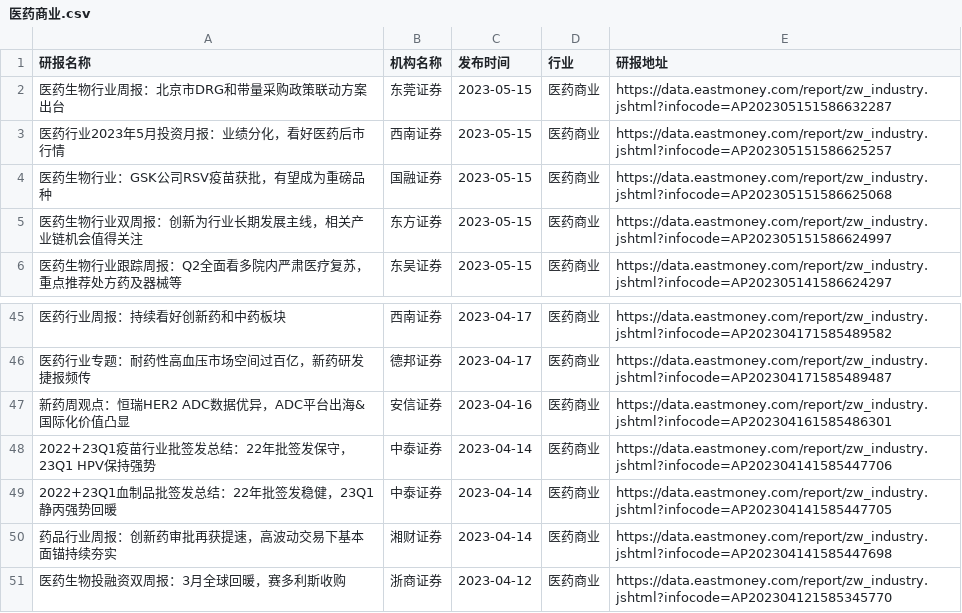
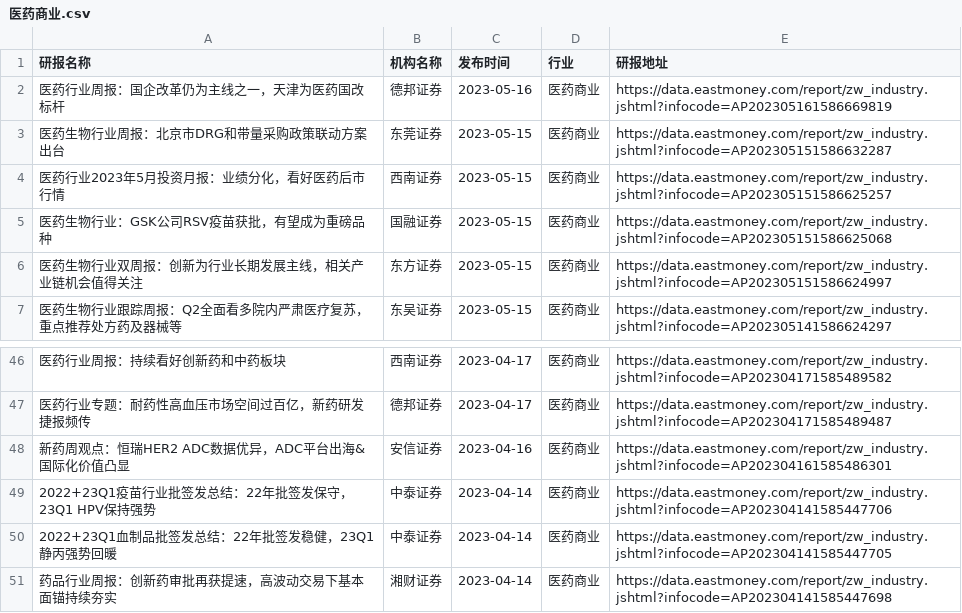
Before and after one commit to manymore13/eastmoney, a CSV file: gen/医药商业/医药商业.csv, drawn as a sheet; only a part is shown, gaps mark what is left out; removed rows and columns are numbered as before the commit, all else as after; the diff names each change by its address in the sheet, - before the commit and + after, or states it on an @@ line.

```diff
--- a/gen/医药商业/医药商业.csv
+++ b/gen/医药商业/医药商业.csv
+row 2: 医药行业周报：国企改革仍为主线之一，天津为医药国改标杆 | 德邦证券 | 2023-05-16 | 医药商业 | https://data.eastmoney.com/report/zw_industry.jshtml?infocode=AP202305161586669819
-row 51: 医药生物投融资双周报：3月全球回暖，赛多利斯收购 | 浙商证券 | 2023-04-12 | 医药商业 | https://data.eastmoney.com/report/zw_industry.jshtml?infocode=AP202304121585345770
```
Also changed, not shown: gen/全行业/全行业.csv, gen/化学制品/化学制品.csv, 6 other files.
